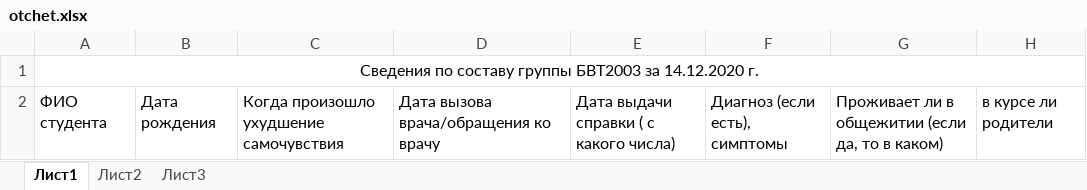
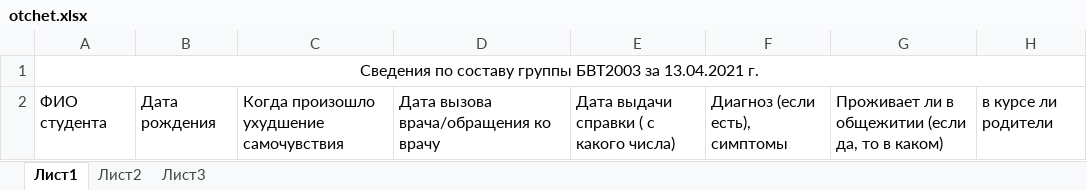
Before and after one commit to TAPAKAHOKOT/ReportBot, an Excel workbook: otchet.xlsx, sheet Лист1, drawn as a sheet; values as stored, in another font and other column widths than the file's, no borders; the diff names each change by its address in the sheet, - before the commit and + after, or states it on an @@ line.

```diff
--- a/otchet.xlsx (sheet Лист1)
+++ b/otchet.xlsx (sheet Лист1)
-A1: …БВТ2003 за 14.12.2020 г.
+A1: …БВТ2003 за 13.04.2021 г.
```
Also changed, not shown: 8 other files.
